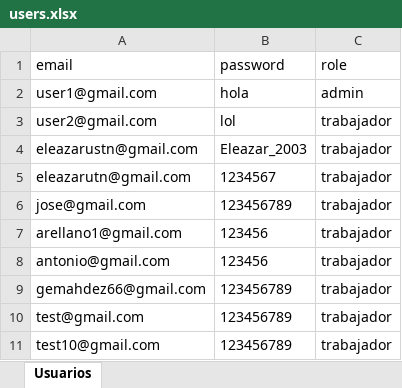
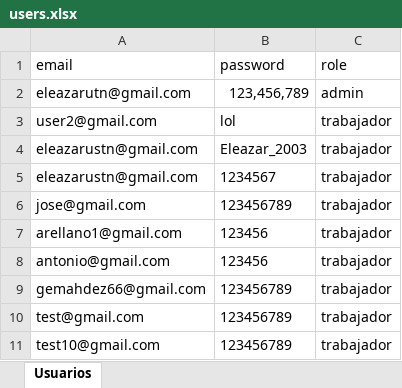
Before and after one commit to Eleazares7/Excel_Project, an Excel workbook: users.xlsx, sheet Usuarios, drawn as a sheet; values as stored, in another font and other column widths than the file's, no borders; removed rows and columns are numbered as before the commit, all else as after; the diff names each change by its address in the sheet, - before the commit and + after, or states it on an @@ line.

```diff
--- a/users.xlsx (sheet Usuarios)
+++ b/users.xlsx (sheet Usuarios)
-row 2: user1@gmail.com | hola | admin
+row 2: eleazarutn@gmail.com | 123,456,789 | admin
-A5 (email): eleazarutn@gmail.com
+A5 (email): eleazarustn@gmail.com
```
Also changed, not shown: alumnos.xlsx, 13 other files.
